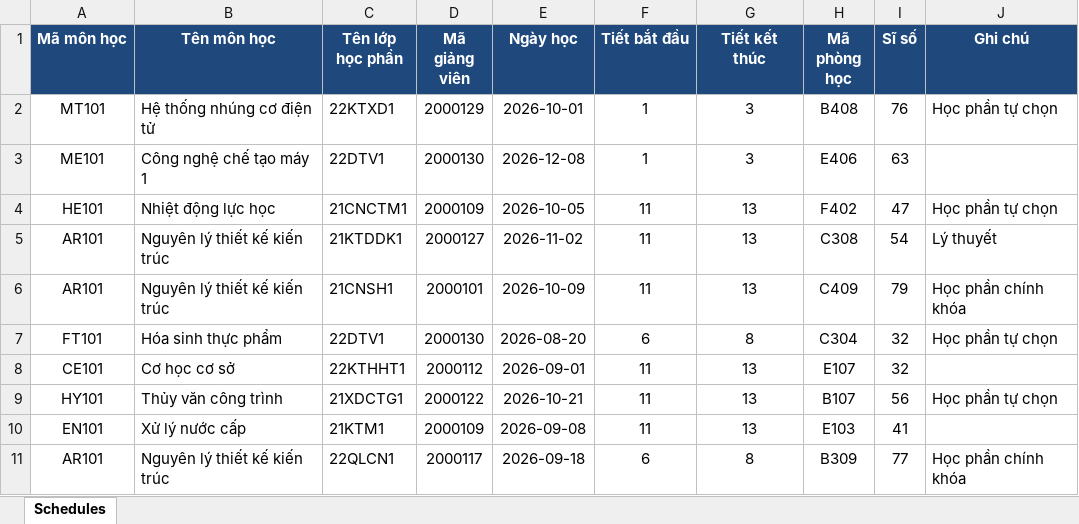
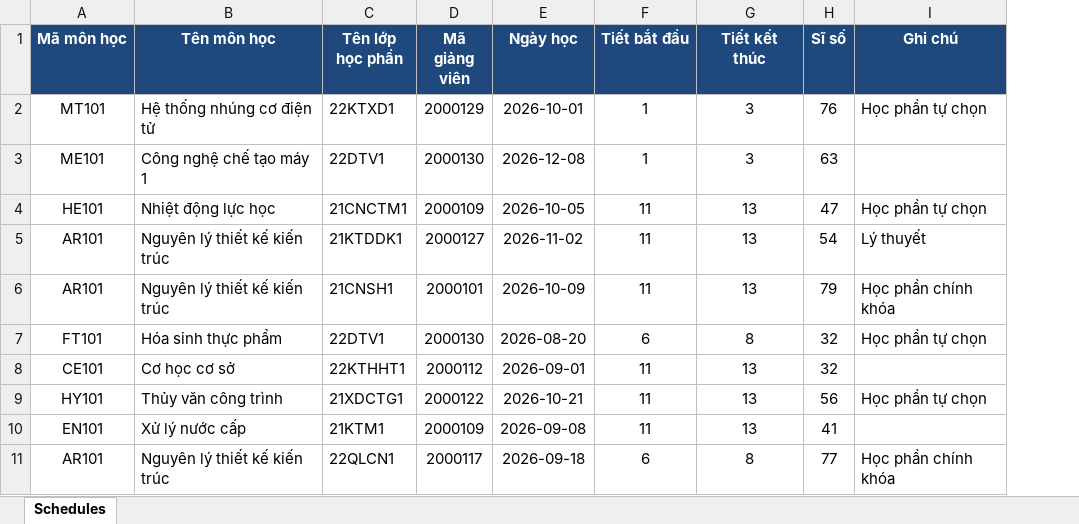
Before and after one commit to hoangdev21/optidut, an Excel workbook: input_2000_lich_hoc.xlsx, sheet Schedules, drawn as a sheet; only a part is shown; values as stored, in another font and other column widths than the file's, no borders; the diff names each change by its address in the sheet, - before the commit and + after, or states it on an @@ line.

```diff
--- a/input_2000_lich_hoc.xlsx (sheet Schedules)
+++ b/input_2000_lich_hoc.xlsx (sheet Schedules)
-column H (Mã phòng học), rows 2-11: B408 | E406 | F402 | C308 | C409 | C304 | E107 | B107 | E103 | B309
```
Also changed, not shown: input_100_lich_hoc.xlsx, 3 other files.
